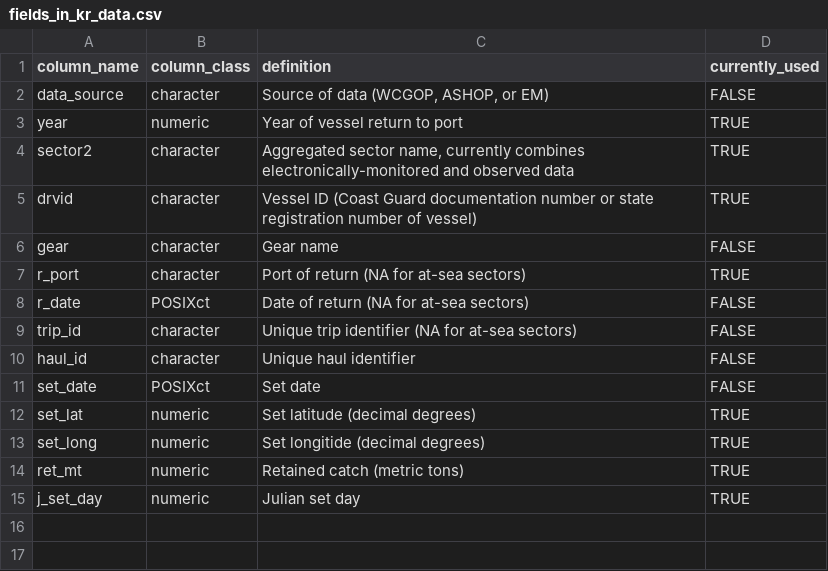
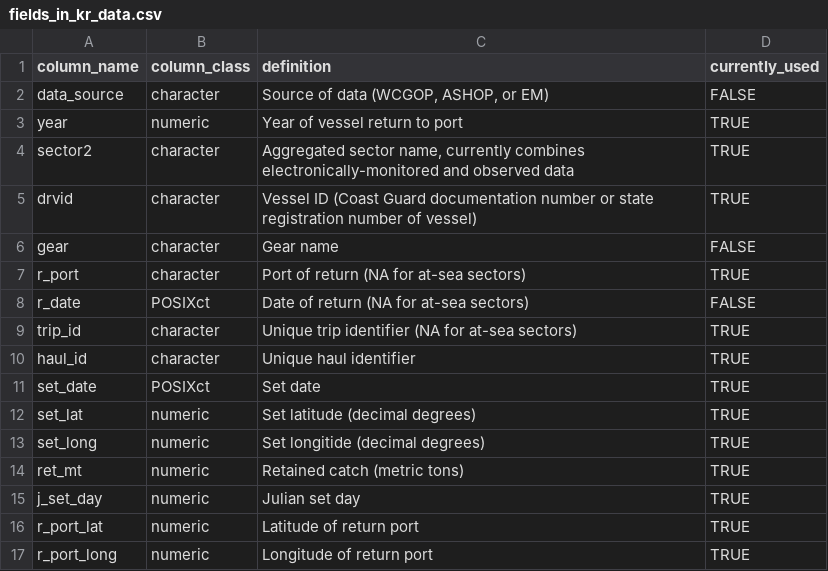
Before and after one commit to kricherson-NOAA/groundfish-spatial-patterns, a CSV file: data/fields_in_kr_data.csv, drawn as a sheet.

Commit message:
add in IOPAC ports

```diff
--- a/data/fields_in_kr_data.csv
+++ b/data/fields_in_kr_data.csv
@@ -8,5 +8,5 @@ r_port,character,Port of return (NA for at-sea sectors),TRUE
 r_date,POSIXct,Date of return (NA for at-sea sectors),FALSE
-trip_id,character,Unique trip identifier (NA for at-sea sectors),FALSE
-haul_id,character,Unique haul identifier,FALSE
-set_date,POSIXct,Set date,FALSE
+trip_id,character,Unique trip identifier (NA for at-sea sectors),TRUE
+haul_id,character,Unique haul identifier,TRUE
+set_date,POSIXct,Set date,TRUE
 set_lat,numeric,Set latitude (decimal degrees),TRUE
@@ -15 +15,3 @@ ret_mt,numeric,Retained catch (metric tons),TRUE
 j_set_day,numeric,Julian set day,TRUE
+r_port_lat,numeric,Latitude of return port,TRUE
+r_port_long,numeric,Longitude of return port,TRUE
```
